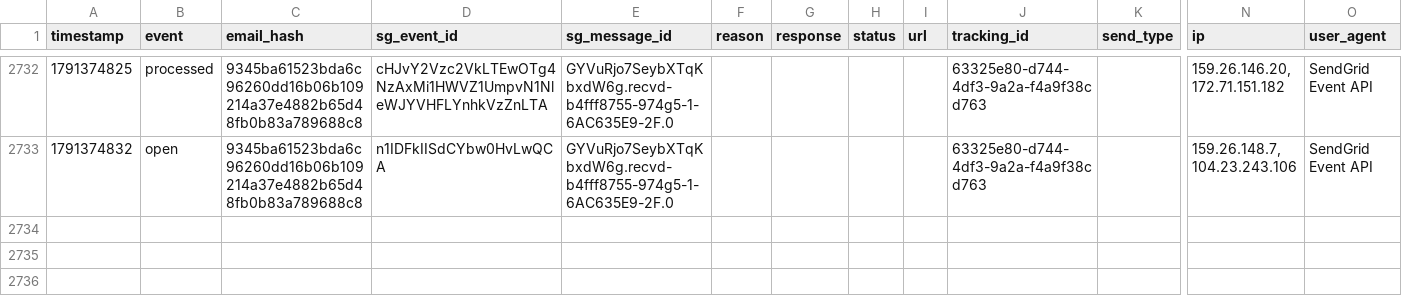
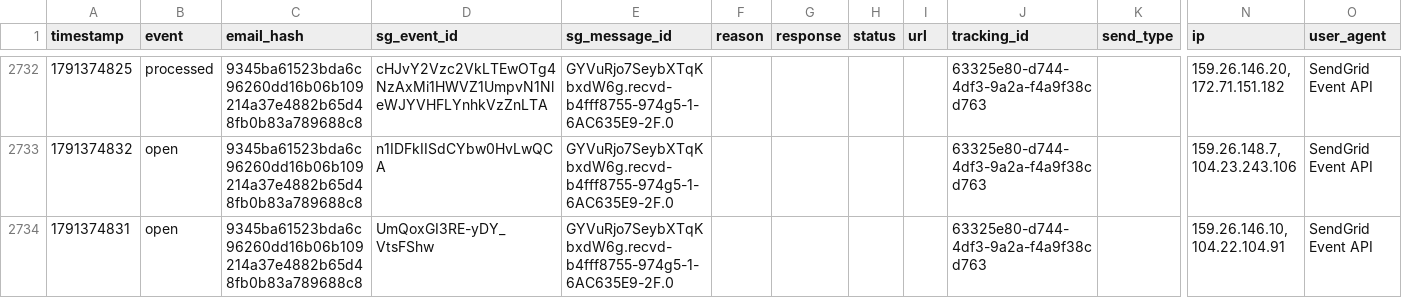
Before and after one commit to anandakeyclub-ops/permitmap-tracker, a CSV file: sendgrid_events.csv, drawn as a sheet; only a part is shown, gaps mark what is left out; rows hold the shown columns only; the diff names each change by its address in the sheet, - before the commit and + after, or states it on an @@ line.

Commit message:
tracking update 2026-10-07 12:07:24

```diff
--- a/sendgrid_events.csv
+++ b/sendgrid_events.csv
+row 2734: 1791374831 | open | 9345ba61523bda6c96260dd16b06b109214a37e4882b65d48fb0b83a789688c8 | UmQoxGI3RE-yDY_VtsFShw | GYVuRjo7SeybXTqKbxdW6g.recvd-b4fff8755-974g5-1-6AC635E9-2F.0 |  |  |  |  | 63325e80-d744-4df3-9a2a-f4a9f38cd763 |  | 159.26.146.10, 104.22.104.91 | SendGrid Event API
```
